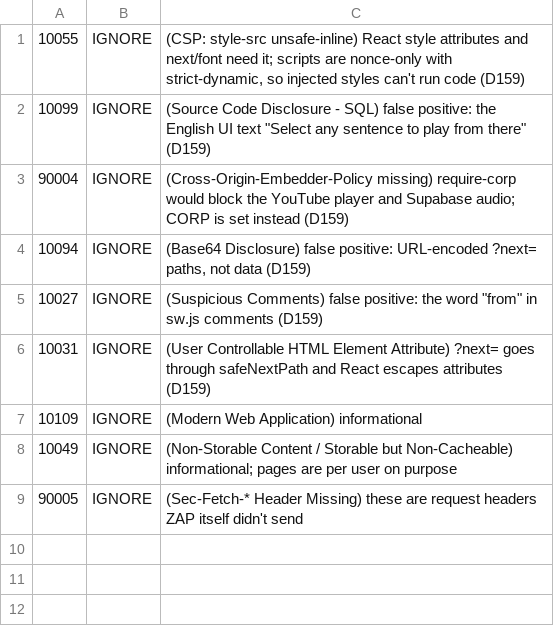
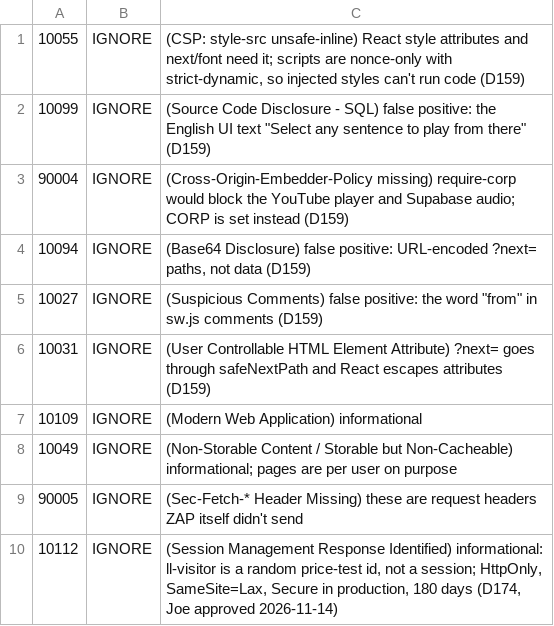
Before and after one commit to YA-CIAO-LIANG/listenloop, a TSV file: .zap/rules.tsv, drawn as a sheet.

```diff
--- a/.zap/rules.tsv
+++ b/.zap/rules.tsv
@@ -9 +9,2 @@
 90005	IGNORE	(Sec-Fetch-* Header Missing) these are request headers ZAP itself didn't send
+10112	IGNORE	(Session Management Response Identified) informational: ll-visitor is a random price-test id, not a session; HttpOnly, SameSite=Lax, Secure in production, 180 days (D174, Joe approved 2026-11-14)
```
Also changed, not shown: 34 other files.
